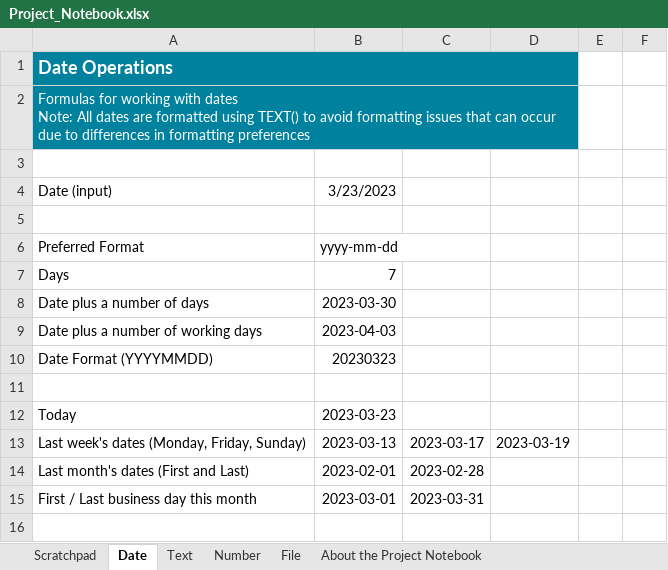
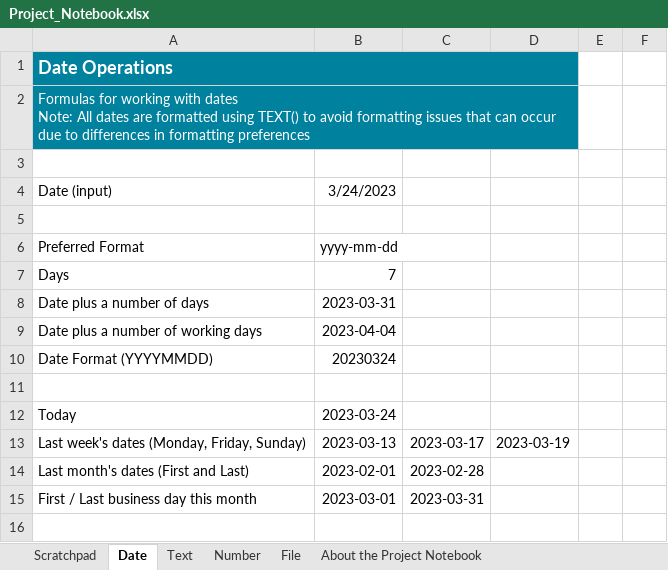
Before and after one commit to CS31A0770digiliiketoimintaprosessit/ProjectRobert, an Excel workbook: Project_Notebook.xlsx, sheet Date, drawn as a sheet; only a part is shown; values as stored, in another font and other column widths than the file's, no borders; the diff names each change by its address in the sheet, - before the commit and + after, or states it on an @@ line.

```diff
--- a/Project_Notebook.xlsx (sheet Date)
+++ b/Project_Notebook.xlsx (sheet Date)
-B4: 3/23/2023
+B4: 3/24/2023
-B8: 2023-03-30
+B8: 2023-03-31
-B9: 2023-04-03
+B9: 2023-04-04
-B10: 20230323
+B10: 20230324
-B12: 2023-03-23
+B12: 2023-03-24
```
Also changed, not shown: 1 other file.
